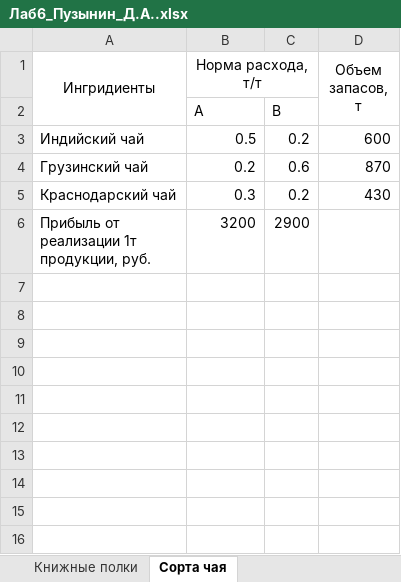
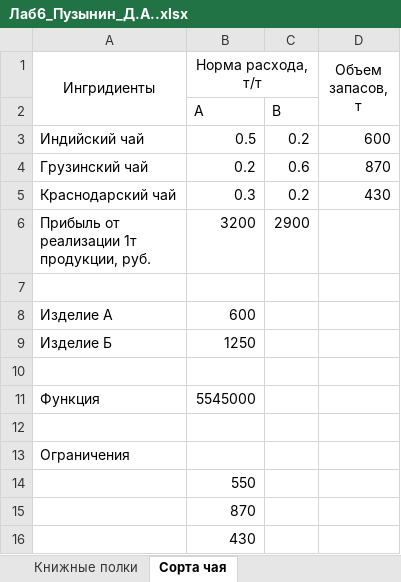
Before and after one commit to PlayerUnknown14/Codespace, an Excel workbook: Файлы/1 курс/Информационные технологии в цифровой экономике/1 семестр/Лабораторные работы/Дима/Лаб6_Пузынин_Д.А..xlsx, sheet Сорта чая, drawn as a sheet; values as stored, in another font and other column widths than the file's, no borders; the diff names each change by its address in the sheet, - before the commit and + after, or states it on an @@ line.

```diff
--- a/Файлы/1 курс/Информационные технологии в цифровой экономике/1 семестр/Лабораторные работы/Дима/Лаб6_Пузынин_Д.А..xlsx (sheet Сорта чая)
+++ b/Файлы/1 курс/Информационные технологии в цифровой экономике/1 семестр/Лабораторные работы/Дима/Лаб6_Пузынин_Д.А..xlsx (sheet Сорта чая)
+row 7: (empty)
+row 8: Изделие А | 600
+row 9: Изделие Б | 1250
+row 10: (empty)
+row 11: Функция | 5545000
+row 12: (empty)
+row 13: Ограничения
+row 14:  | 550
+row 15:  | 870
+row 16:  | 430
```
Also changed, not shown: sheet Книжные полки, other sheet tabs, 7 other files.
